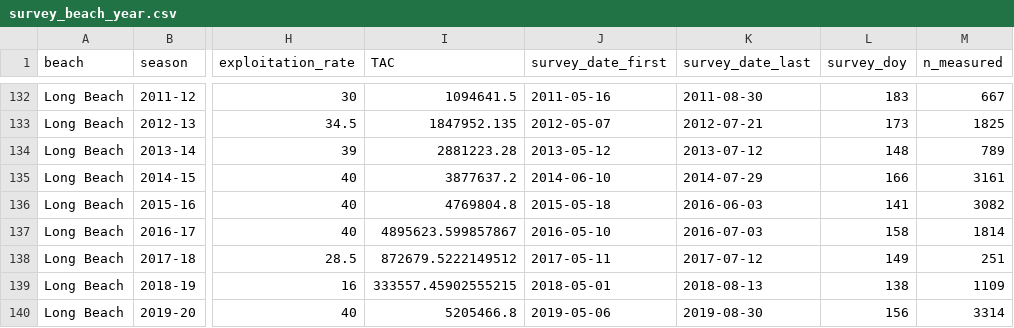
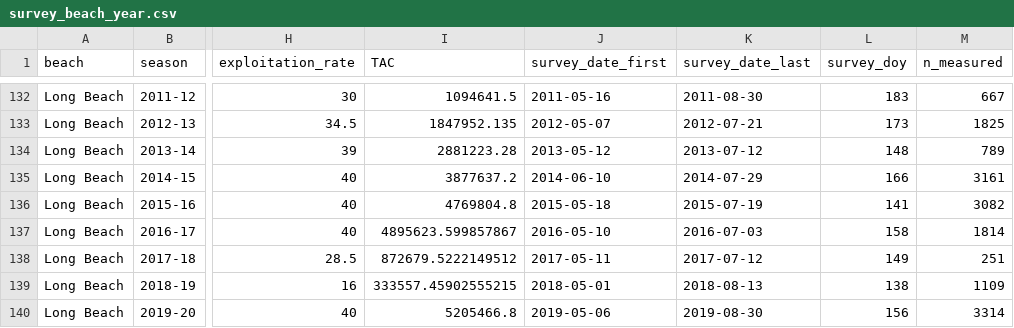
Before and after one commit to mattgeorgephd/razor-clam-recruitment-analysis, a CSV file: 02_data/derived/survey_beach_year.csv, drawn as a sheet; only a part is shown, gaps mark what is left out; the diff covers the shown part only; the diff names each change by its address in the sheet, - before the commit and + after, or states it on an @@ line.

```diff
--- a/02_data/derived/survey_beach_year.csv
+++ b/02_data/derived/survey_beach_year.csv
-K136 (survey_date_last): 2016-06-03
+K136 (survey_date_last): 2015-07-19
```
Also changed, not shown: 27 edited cells elsewhere in this file, 28 other files.
